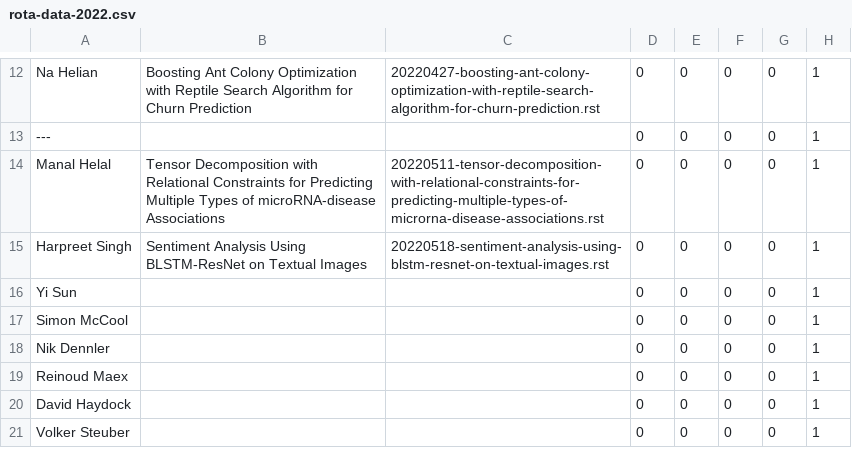
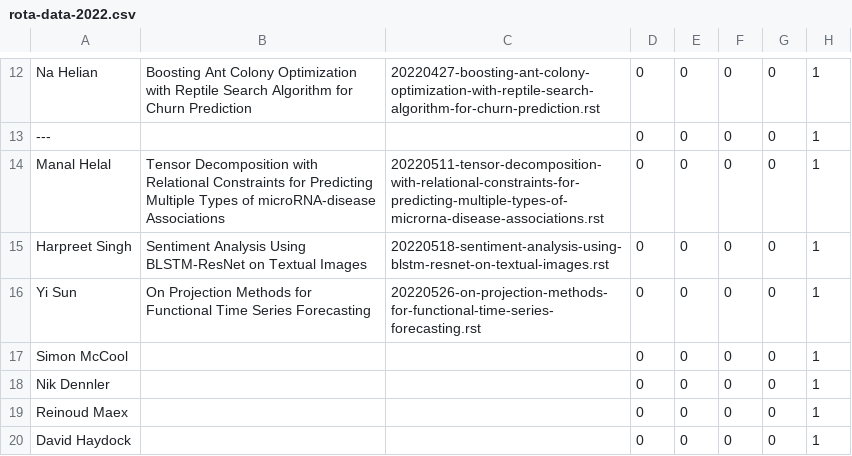
Before and after one commit to UHBiocomputation/UH-biocomputation-web, a CSV file: scripts/rota-data-2022.csv, drawn as a sheet; only a part is shown, gaps mark what is left out; the shorter side is filled out with more unchanged rows.

```diff
--- a/scripts/rota-data-2022.csv
+++ b/scripts/rota-data-2022.csv
@@ -15,3 +15,3 @@ Manal Helal,"Tensor Decomposition with Relational Constraints for Predicting Mul
 Harpreet Singh,"Sentiment Analysis Using BLSTM-ResNet on Textual Images","20220518-sentiment-analysis-using-blstm-resnet-on-textual-images.rst",0,0,0,0,1
-Yi Sun,"","",0,0,0,0,1
+Yi Sun,"On Projection Methods for Functional Time Series Forecasting","20220526-on-projection-methods-for-functional-time-series-forecasting.rst",0,0,0,0,1
 Simon McCool,"","",0,0,0,0,1
```
Also changed, not shown: 1 other file.
